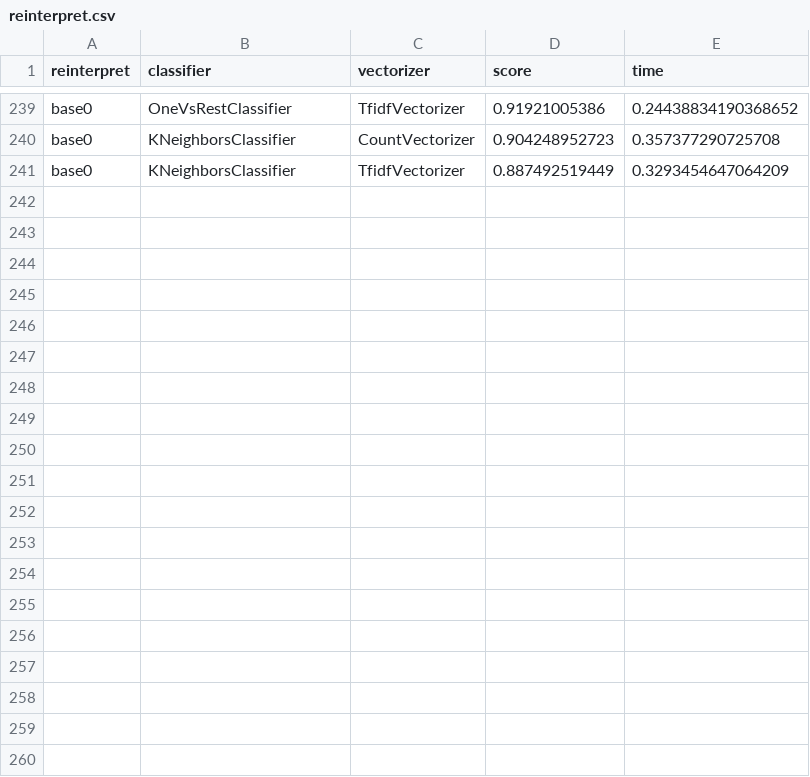
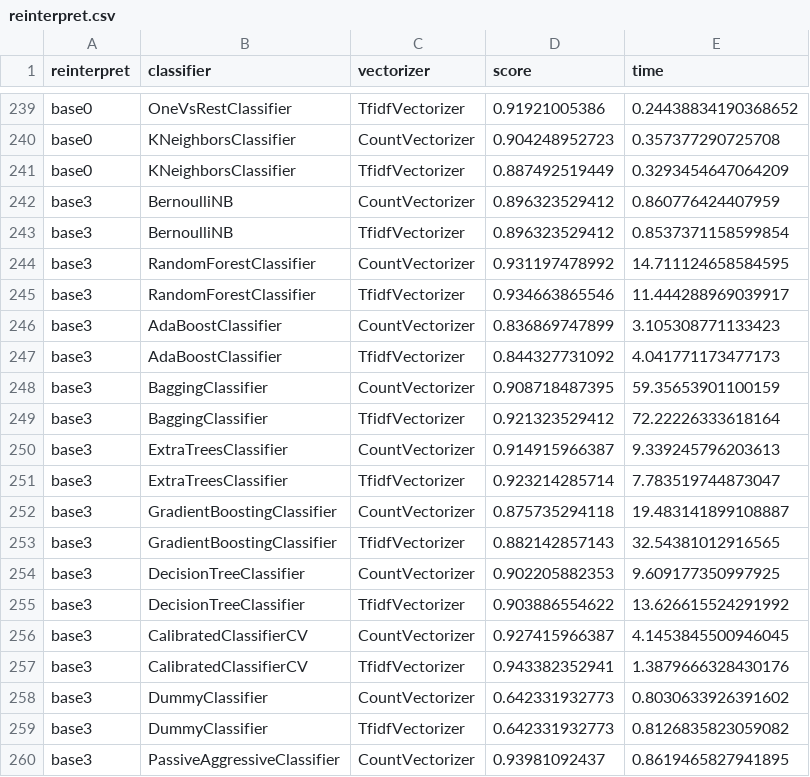
Before and after one commit to piggyatbaqaqi/skol, a CSV file: reinterpret.csv, drawn as a sheet; only a part is shown, gaps mark what is left out; the diff covers the shown part only.

Commit message:
base3 is from this training set:
python3 finder.py --fast --test_classifiers ~/lab/mycology/skol/data/Mycotaxon/Vol056/n1.txt.ann ~/lab/mycology/skol/data/Mycotaxon/Vol057/n1.txt.ann ~/lab/mycology/skol/data/Mycotaxon/Vol11[89]/s*.txt.ann

```diff
--- a/reinterpret.csv
+++ b/reinterpret.csv
@@ -241 +241,20 @@ base0,KNeighborsClassifier,CountVectorizer,0.904248952723,0.357377290725708
 base0,KNeighborsClassifier,TfidfVectorizer,0.887492519449,0.3293454647064209
+base3,BernoulliNB,CountVectorizer,0.896323529412,0.860776424407959
+base3,BernoulliNB,TfidfVectorizer,0.896323529412,0.8537371158599854
+base3,RandomForestClassifier,CountVectorizer,0.931197478992,14.711124658584595
+base3,RandomForestClassifier,TfidfVectorizer,0.934663865546,11.444288969039917
+base3,AdaBoostClassifier,CountVectorizer,0.836869747899,3.105308771133423
+base3,AdaBoostClassifier,TfidfVectorizer,0.844327731092,4.041771173477173
+base3,BaggingClassifier,CountVectorizer,0.908718487395,59.35653901100159
+base3,BaggingClassifier,TfidfVectorizer,0.921323529412,72.22226333618164
+base3,ExtraTreesClassifier,CountVectorizer,0.914915966387,9.339245796203613
+base3,ExtraTreesClassifier,TfidfVectorizer,0.923214285714,7.783519744873047
+base3,GradientBoostingClassifier,CountVectorizer,0.875735294118,19.483141899108887
+base3,GradientBoostingClassifier,TfidfVectorizer,0.882142857143,32.54381012916565
+base3,DecisionTreeClassifier,CountVectorizer,0.902205882353,9.609177350997925
+base3,DecisionTreeClassifier,TfidfVectorizer,0.903886554622,13.626615524291992
+base3,CalibratedClassifierCV,CountVectorizer,0.927415966387,4.1453845500946045
+base3,CalibratedClassifierCV,TfidfVectorizer,0.943382352941,1.3879666328430176
+base3,DummyClassifier,CountVectorizer,0.642331932773,0.8030633926391602
+base3,DummyClassifier,TfidfVectorizer,0.642331932773,0.8126835823059082
+base3,PassiveAggressiveClassifier,CountVectorizer,0.93981092437,0.8619465827941895
```
Also changed, not shown: 9 added rows elsewhere in this file.
